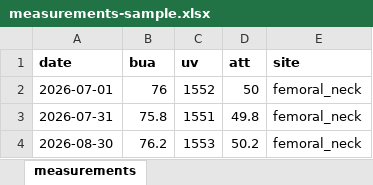
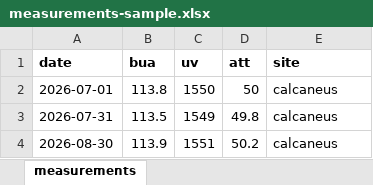
Before and after one commit to Celeste-abigail/nasa, an Excel workbook: examples/measurements-sample.xlsx, sheet measurements, drawn as a sheet; values as stored, in another font and other column widths than the file's, no borders; the diff names each change by its address in the sheet, - before the commit and + after, or states it on an @@ line.

```diff
--- a/examples/measurements-sample.xlsx (sheet measurements)
+++ b/examples/measurements-sample.xlsx (sheet measurements)
-B2 (bua): 76
+B2 (bua): 113.8
-C2 (uv): 1552
+C2 (uv): 1550
-E2:E4 (site): femoral_neck
+E2:E4 (site): calcaneus
-B3 (bua): 75.8
+B3 (bua): 113.5
-C3 (uv): 1551
+C3 (uv): 1549
-B4 (bua): 76.2
+B4 (bua): 113.9
-C4 (uv): 1553
+C4 (uv): 1551
```
Also changed, not shown: 38 other files.
